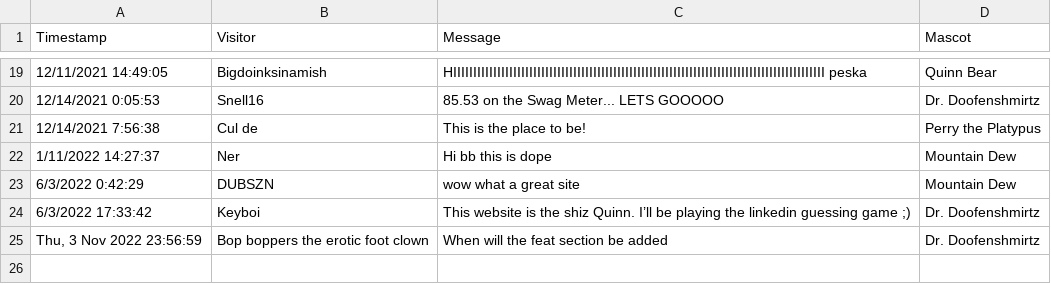
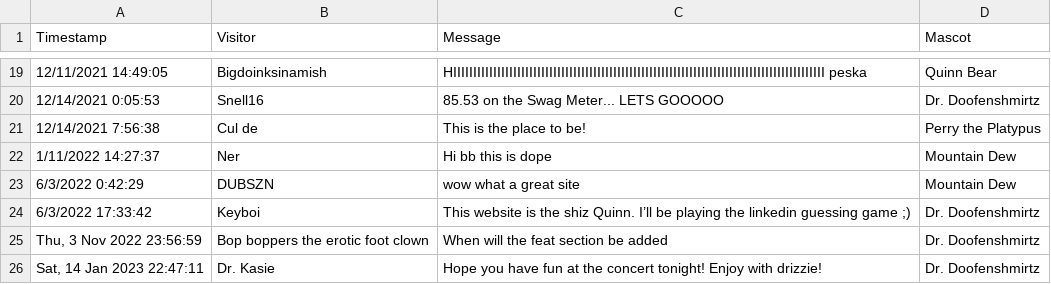
Before and after one commit to qknapper/qknapper.github.io, a CSV file: Visitor'sLog/Visitor's Log.csv, drawn as a sheet; only a part is shown, gaps mark what is left out; the diff names each change by its address in the sheet, - before the commit and + after, or states it on an @@ line.

Commit message:
visitors log updates

```diff
--- a/Visitor'sLog/Visitor's Log.csv
+++ b/Visitor'sLog/Visitor's Log.csv
+row 26: Sat, 14 Jan 2023 22:47:11 | Dr. Kasie | Hope you have fun at the concert tonight! Enjoy with drizzie! | Dr. Doofenshmirtz
```
Also changed, not shown: 1 other file.
